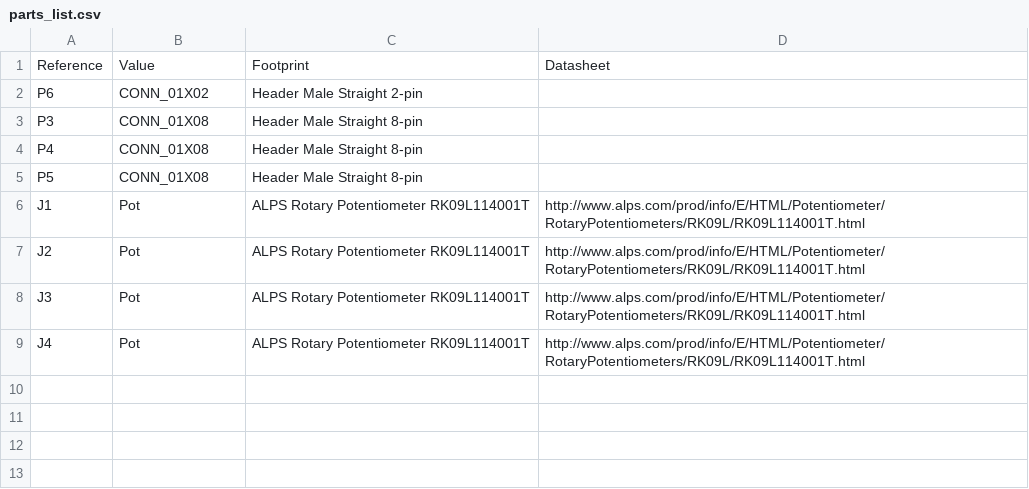
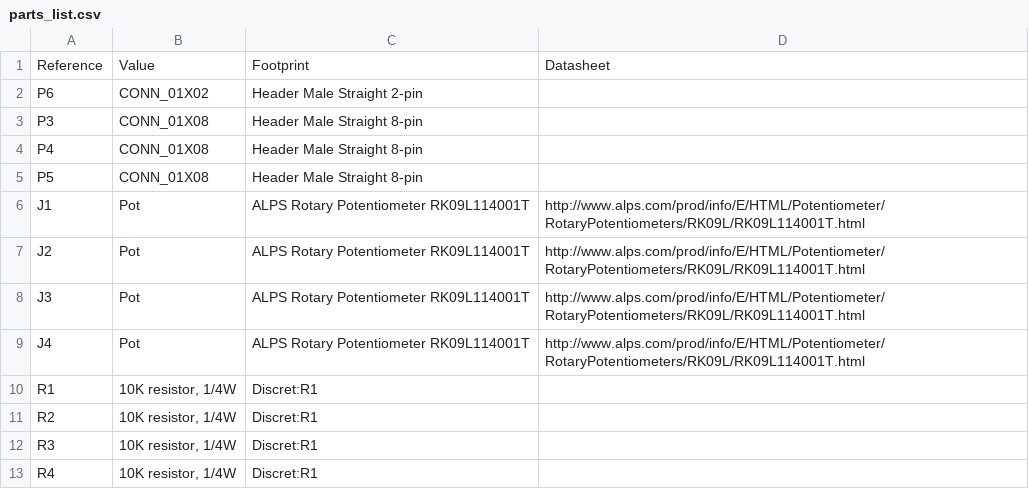
Before and after one commit to alexdrymonitis/3dPd, a CSV file: circuits/module_specific_board/parts_list.csv, drawn as a sheet; the diff names each change by its address in the sheet, - before the commit and + after, or states it on an @@ line.

Commit message:
Update module specific board

```diff
--- a/circuits/module_specific_board/parts_list.csv
+++ b/circuits/module_specific_board/parts_list.csv
+row 10: R1 | 10K resistor, 1/4W | Discret:R1
+row 11: R2 | 10K resistor, 1/4W | Discret:R1
+row 12: R3 | 10K resistor, 1/4W | Discret:R1
+row 13: R4 | 10K resistor, 1/4W | Discret:R1
```
Also changed, not shown: 6 other files.
